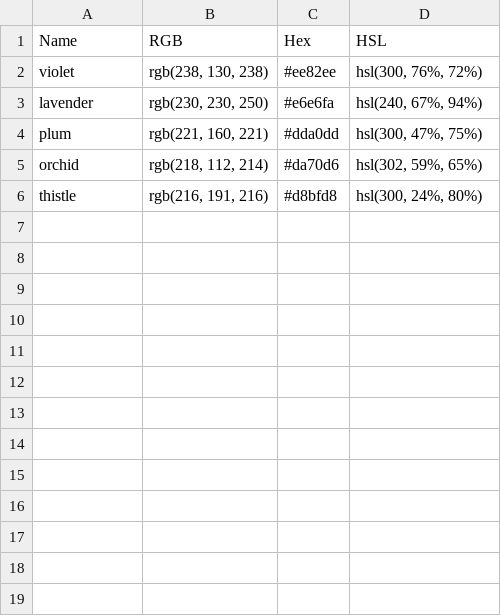
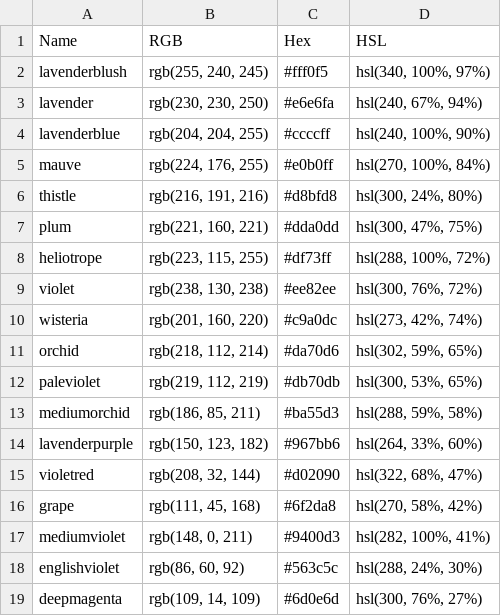
Before and after one commit to jesschwan/Farben3, a CSV file: CSV/violet.csv, drawn as a sheet.

```diff
--- a/CSV/violet.csv
+++ b/CSV/violet.csv
@@ -1,6 +1,19 @@
 Name,RGB,Hex,HSL
+lavenderblush,"rgb(255, 240, 245)","#fff0f5","hsl(340, 100%, 97%)"
+lavender,"rgb(230, 230, 250)","#e6e6fa","hsl(240, 67%, 94%)"
+lavenderblue,"rgb(204, 204, 255)","#ccccff","hsl(240, 100%, 90%)"
+mauve,"rgb(224, 176, 255)","#e0b0ff","hsl(270, 100%, 84%)"
+thistle,"rgb(216, 191, 216)","#d8bfd8","hsl(300, 24%, 80%)"
+plum,"rgb(221, 160, 221)","#dda0dd","hsl(300, 47%, 75%)"
+heliotrope,"rgb(223, 115, 255)","#df73ff","hsl(288, 100%, 72%)"
 violet,"rgb(238, 130, 238)","#ee82ee","hsl(300, 76%, 72%)"
-lavender,"rgb(230, 230, 250)","#e6e6fa","hsl(240, 67%, 94%)"
-plum,"rgb(221, 160, 221)","#dda0dd","hsl(300, 47%, 75%)"
+wisteria,"rgb(201, 160, 220)","#c9a0dc","hsl(273, 42%, 74%)"
 orchid,"rgb(218, 112, 214)","#da70d6","hsl(302, 59%, 65%)"
-thistle,"rgb(216, 191, 216)","#d8bfd8","hsl(300, 24%, 80%)"
+paleviolet,"rgb(219, 112, 219)","#db70db","hsl(300, 53%, 65%)"
+mediumorchid,"rgb(186, 85, 211)","#ba55d3","hsl(288, 59%, 58%)"
+lavenderpurple,"rgb(150, 123, 182)","#967bb6","hsl(264, 33%, 60%)"
+violetred,"rgb(208, 32, 144)","#d02090","hsl(322, 68%, 47%)"
+grape,"rgb(111, 45, 168)","#6f2da8","hsl(270, 58%, 42%)"
+mediumviolet,"rgb(148, 0, 211)","#9400d3","hsl(282, 100%, 41%)"
+englishviolet,"rgb(86, 60, 92)","#563c5c","hsl(288, 24%, 30%)"
+deepmagenta, "rgb(109, 14, 109)","#6d0e6d","hsl(300, 76%, 27%)"
```
Also changed, not shown: CSV/gray.csv, CSV/green.csv, 6 other files.
